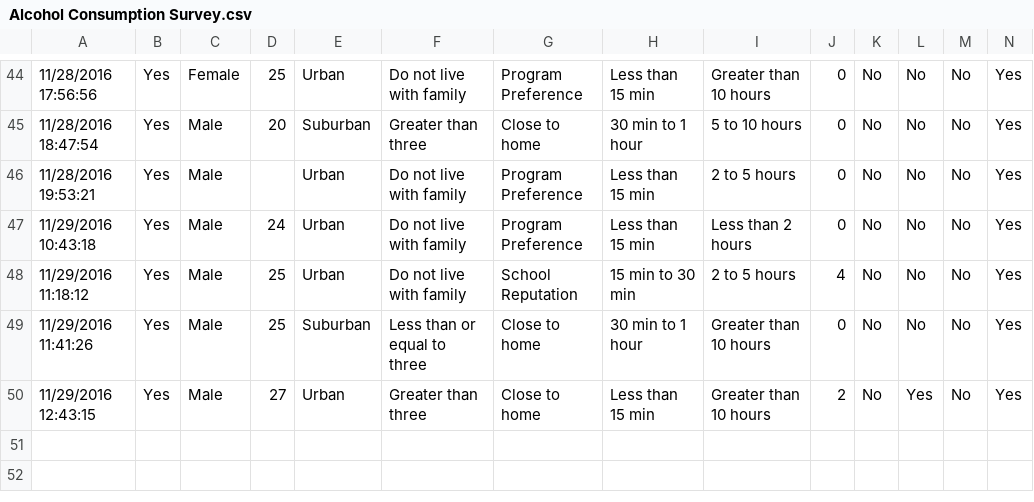
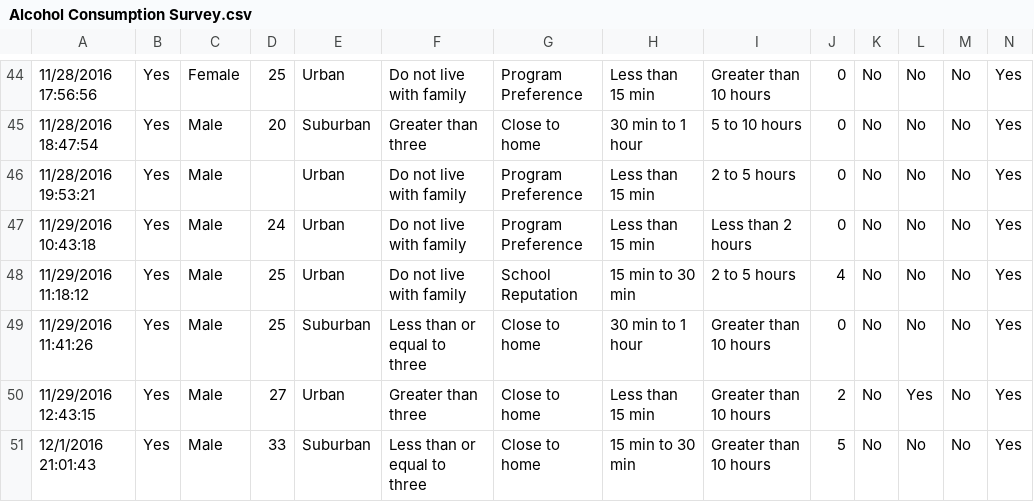
Before and after one commit to fagan2888/DataSci_Final_Project, a CSV file: Data Cleanup/Survey/Alcohol Consumption Survey.csv, drawn as a sheet; only a part is shown, gaps mark what is left out; rows hold the shown columns only; the diff names each change by its address in the sheet, - before the commit and + after, or states it on an @@ line.

```diff
--- a/Data Cleanup/Survey/Alcohol Consumption Survey.csv
+++ b/Data Cleanup/Survey/Alcohol Consumption Survey.csv
+row 51: 12/1/2016 21:01:43 | Yes | Male | 33 | Suburban | Less than or equal to three | Close to home | 15 min to 30 min | Greater than 10 hours | 5 | No | No | No | Yes
```
Also changed, not shown: 6 other files.
